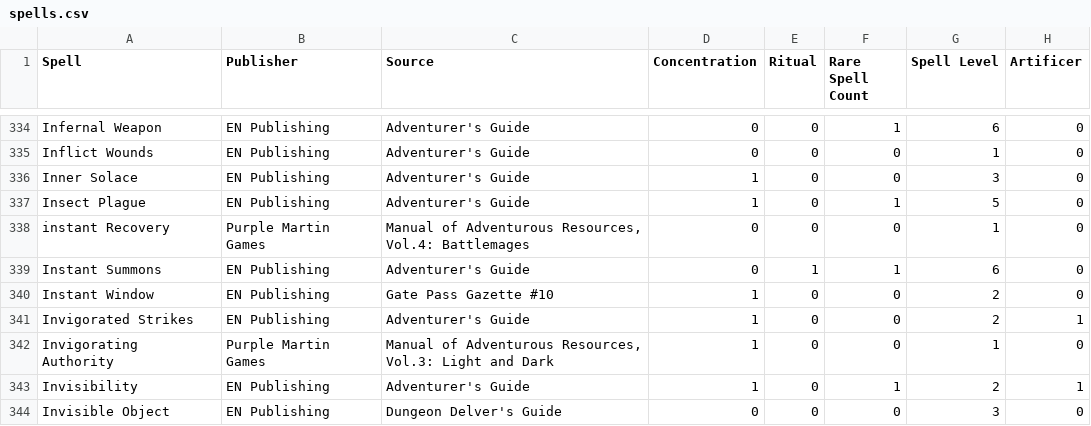
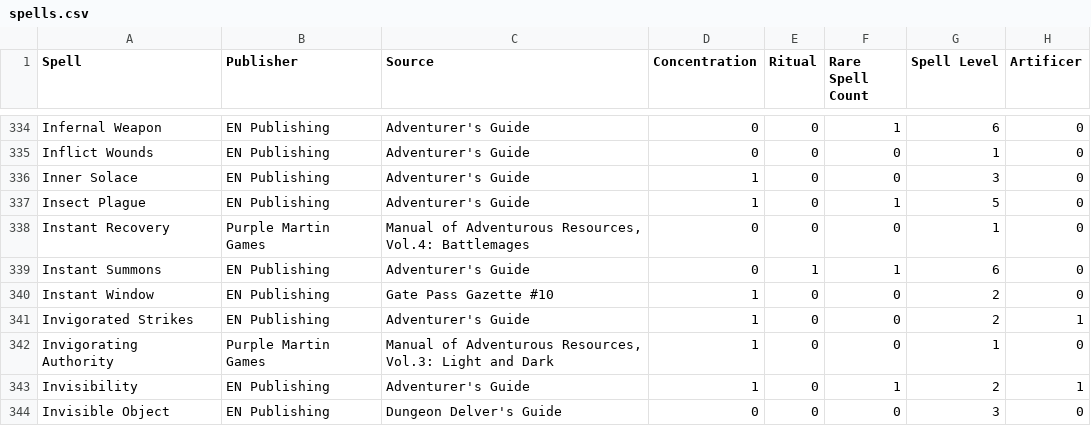
Before and after one commit to Rayrn/a5e-spellcards, a CSV file: app/assets/data/spells.csv, drawn as a sheet; only a part is shown, gaps mark what is left out; the diff names each change by its address in the sheet, - before the commit and + after, or states it on an @@ line.

```diff
--- a/app/assets/data/spells.csv
+++ b/app/assets/data/spells.csv
-A338 (Spell): instant Recovery
+A338 (Spell): Instant Recovery
```
Also changed, not shown: 16 other files.
